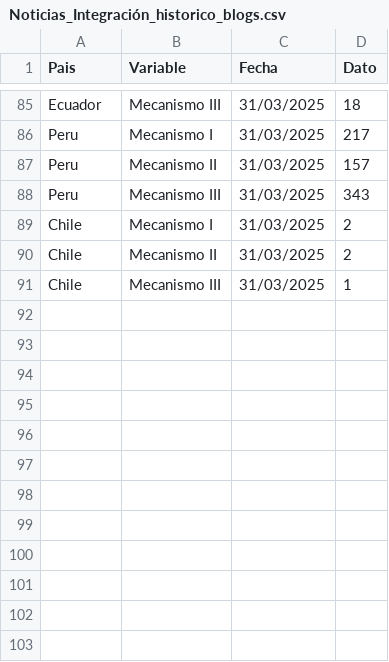
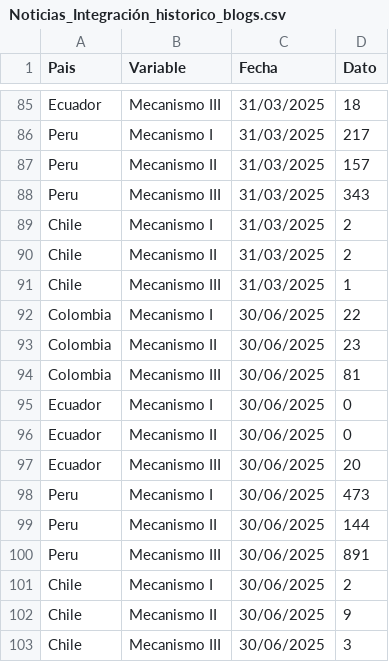
Before and after one commit to jordinola1470/BX-HUB-Indicadores, a CSV file: 01. HUB/medios integracion/Noticias_Integración_historico_blogs.csv, drawn as a sheet; only a part is shown, gaps mark what is left out.

```diff
--- a/01. HUB/medios integracion/Noticias_Integración_historico_blogs.csv
+++ b/01. HUB/medios integracion/Noticias_Integración_historico_blogs.csv
@@ -91 +91,13 @@ Chile;Mecanismo II;31/03/2025;2
 Chile;Mecanismo III;31/03/2025;1
+Colombia;Mecanismo I;30/06/2025;22
+Colombia;Mecanismo II;30/06/2025;23
+Colombia;Mecanismo III;30/06/2025;81
+Ecuador;Mecanismo I;30/06/2025;0
+Ecuador;Mecanismo II;30/06/2025;0
+Ecuador;Mecanismo III;30/06/2025;20
+Peru;Mecanismo I;30/06/2025;473
+Peru;Mecanismo II;30/06/2025;144
+Peru;Mecanismo III;30/06/2025;891
+Chile;Mecanismo I;30/06/2025;2
+Chile;Mecanismo II;30/06/2025;9
+Chile;Mecanismo III;30/06/2025;3
```
Also changed, not shown: 01. HUB/medios integracion/Noticias_Integración_historico_twitter.csv, 1 other file.
